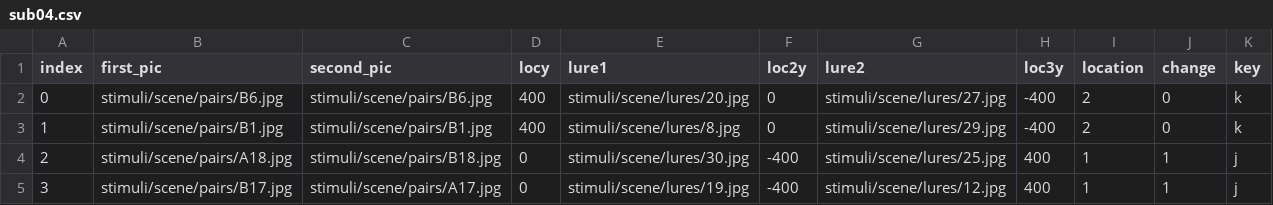
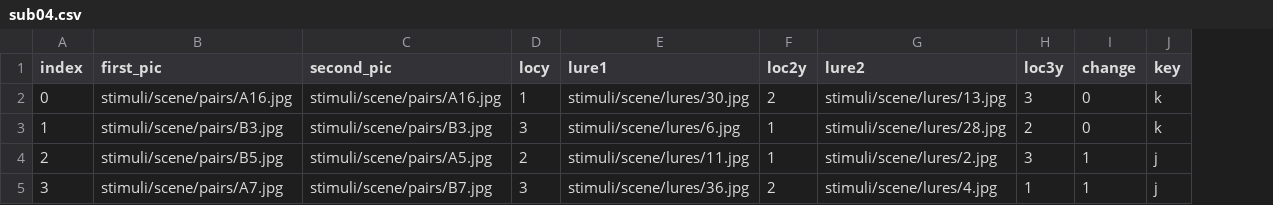
Before and after one commit to wanjiag/ContinDiff_js, a CSV file: sub_file/sub04.csv, drawn as a sheet; only a part is shown; the diff covers the shown part only; the diff names each change by its address in the sheet, - before the commit and + after, or states it on an @@ line.

```diff
--- a/sub_file/sub04.csv
+++ b/sub_file/sub04.csv
-column I (location), rows 2-5: 2 | 2 | 1 | 1
-B2 (first_pic): stimuli/scene/pairs/B6.jpg
+B2 (first_pic): stimuli/scene/pairs/A16.jpg
-C2 (second_pic): stimuli/scene/pairs/B6.jpg
+C2 (second_pic): stimuli/scene/pairs/A16.jpg
-D2 (locy): 400
+D2 (locy): 1
-E2 (lure1): stimuli/scene/lures/20.jpg
+E2 (lure1): stimuli/scene/lures/30.jpg
-F2 (loc2y): 0
+F2 (loc2y): 2
-G2 (lure2): stimuli/scene/lures/27.jpg
+G2 (lure2): stimuli/scene/lures/13.jpg
-H2 (loc3y): -400
+H2 (loc3y): 3
-B3 (first_pic): stimuli/scene/pairs/B1.jpg
+B3 (first_pic): stimuli/scene/pairs/B3.jpg
-C3 (second_pic): stimuli/scene/pairs/B1.jpg
+C3 (second_pic): stimuli/scene/pairs/B3.jpg
-D3 (locy): 400
+D3 (locy): 3
-E3 (lure1): stimuli/scene/lures/8.jpg
+E3 (lure1): stimuli/scene/lures/6.jpg
-F3 (loc2y): 0
+F3 (loc2y): 1
-G3 (lure2): stimuli/scene/lures/29.jpg
+G3 (lure2): stimuli/scene/lures/28.jpg
-H3 (loc3y): -400
+H3 (loc3y): 2
-B4 (first_pic): stimuli/scene/pairs/A18.jpg
+B4 (first_pic): stimuli/scene/pairs/B5.jpg
-C4 (second_pic): stimuli/scene/pairs/B18.jpg
+C4 (second_pic): stimuli/scene/pairs/A5.jpg
-D4 (locy): 0
+D4 (locy): 2
-E4 (lure1): stimuli/scene/lures/30.jpg
+E4 (lure1): stimuli/scene/lures/11.jpg
-F4 (loc2y): -400
+F4 (loc2y): 1
-G4 (lure2): stimuli/scene/lures/25.jpg
+G4 (lure2): stimuli/scene/lures/2.jpg
-H4 (loc3y): 400
+H4 (loc3y): 3
-B5 (first_pic): stimuli/scene/pairs/B17.jpg
+B5 (first_pic): stimuli/scene/pairs/A7.jpg
-C5 (second_pic): stimuli/scene/pairs/A17.jpg
+C5 (second_pic): stimuli/scene/pairs/B7.jpg
-D5 (locy): 0
+D5 (locy): 3
-E5 (lure1): stimuli/scene/lures/19.jpg
+E5 (lure1): stimuli/scene/lures/36.jpg
-F5 (loc2y): -400
+F5 (loc2y): 2
-G5 (lure2): stimuli/scene/lures/12.jpg
+G5 (lure2): stimuli/scene/lures/4.jpg
-H5 (loc3y): 400
+H5 (loc3y): 1
```
Also changed, not shown: 106 edited cells elsewhere in this file, sub_file/sub01.csv, sub_file/sub02.csv, 30 other files.
